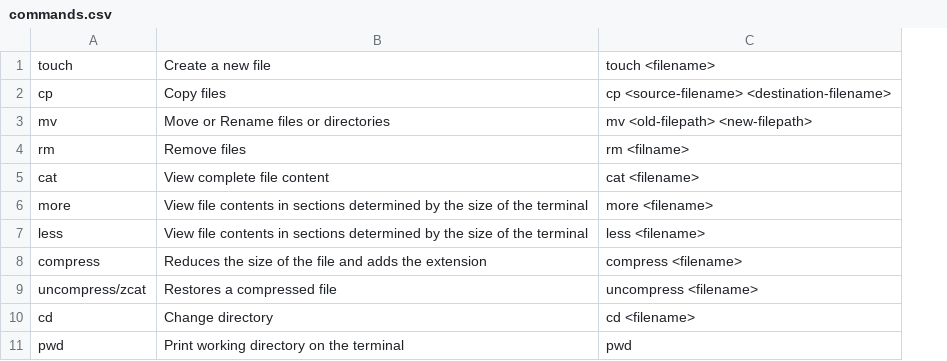
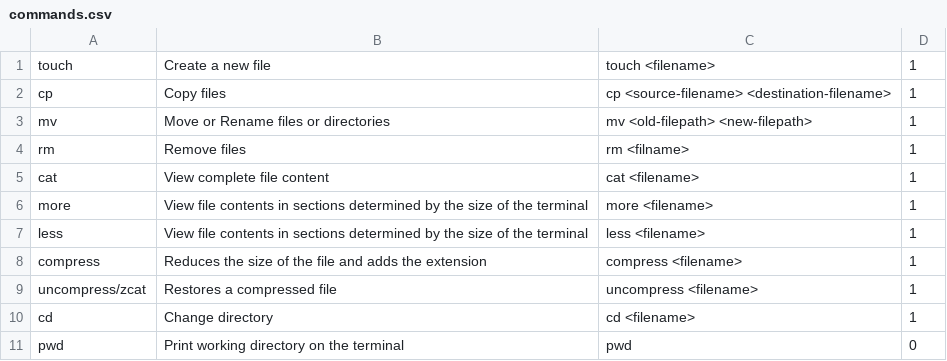
Before and after one commit to spi12der/NLIOS, a CSV file: commands.csv, drawn as a sheet; only a part is shown; the diff names each change by its address in the sheet, - before the commit and + after, or states it on an @@ line.

```diff
--- a/commands.csv
+++ b/commands.csv
+column D, rows 1-11: 1 | 1 | 1 | 1 | 1 | 1 | 1 | 1 | 1 | 1 | 0
```
Also changed, not shown: testdata.csv, tuning.csv, 13 other files.
